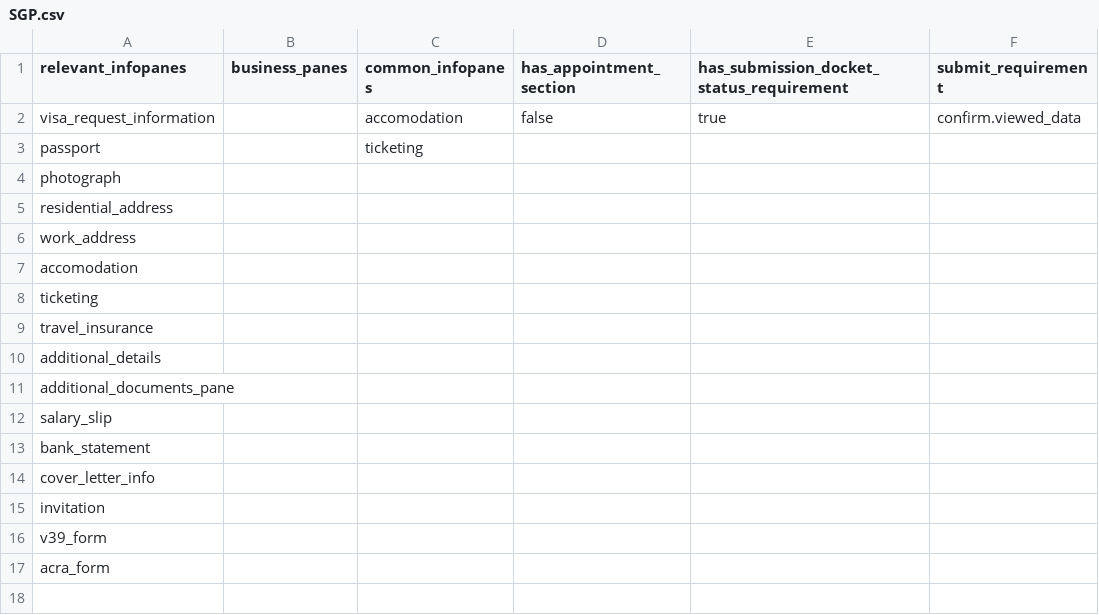
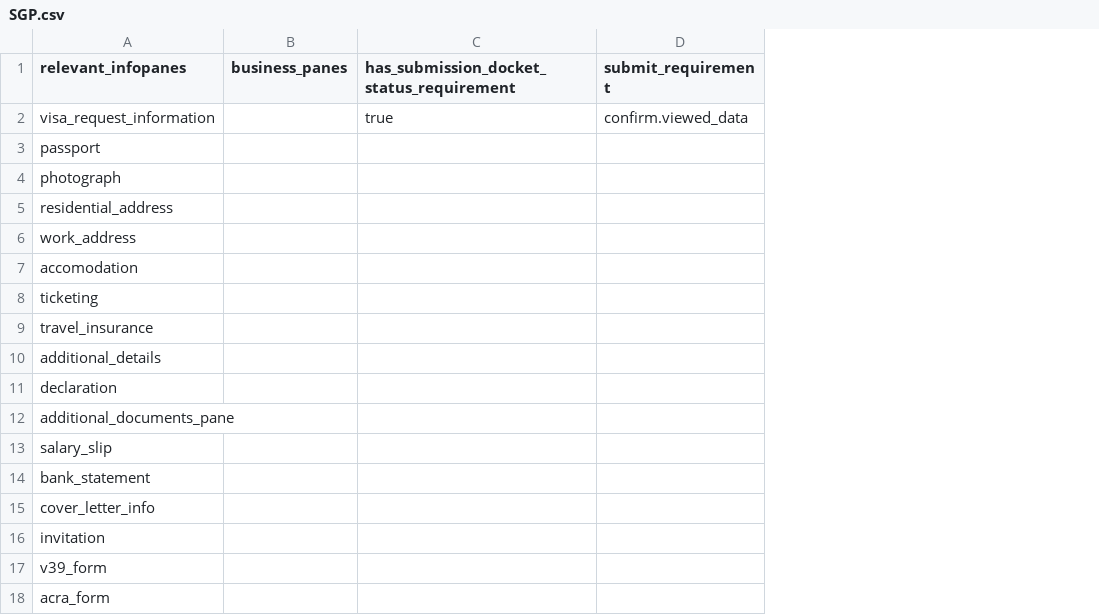
Before and after one commit to lyikadmin/lyik_ttk, a CSV file: deployment_templates/plugin_files/form_config/SGP.csv, drawn as a sheet; removed rows and columns are numbered as before the commit, all else as after; the diff names each change by its address in the sheet, - before the commit and + after, or states it on an @@ line.

Commit message:
Refactor form configurations and update templates
- Updated TTK_UAE_20251201.csv to streamline address verification and remove redundant verification handlers.
- Created new form configuration files for ARE.csv, MEX.csv, TWN.csv, and removed UAE.csv.
- Simplified existing form configurations for IDN.csv, LKA.csv, SAU.csv, SCHENGEN.csv, and SGP.csv by removing unnecessary fields and ensuring consistency in structure.
- Enhanced user prompts for document uploads in various sections to improve clarity and user experience.

```diff
--- a/deployment_templates/plugin_files/form_config/SGP.csv
+++ b/deployment_templates/plugin_files/form_config/SGP.csv
-column C (common_infopanes), rows 2-3: accomodation | ticketing
-column D (has_appointment_section), row 2: false
+row 11: declaration
```
Also changed, not shown: deployment_templates/plugin_files/form_config/LKA.csv, 11 other files.
